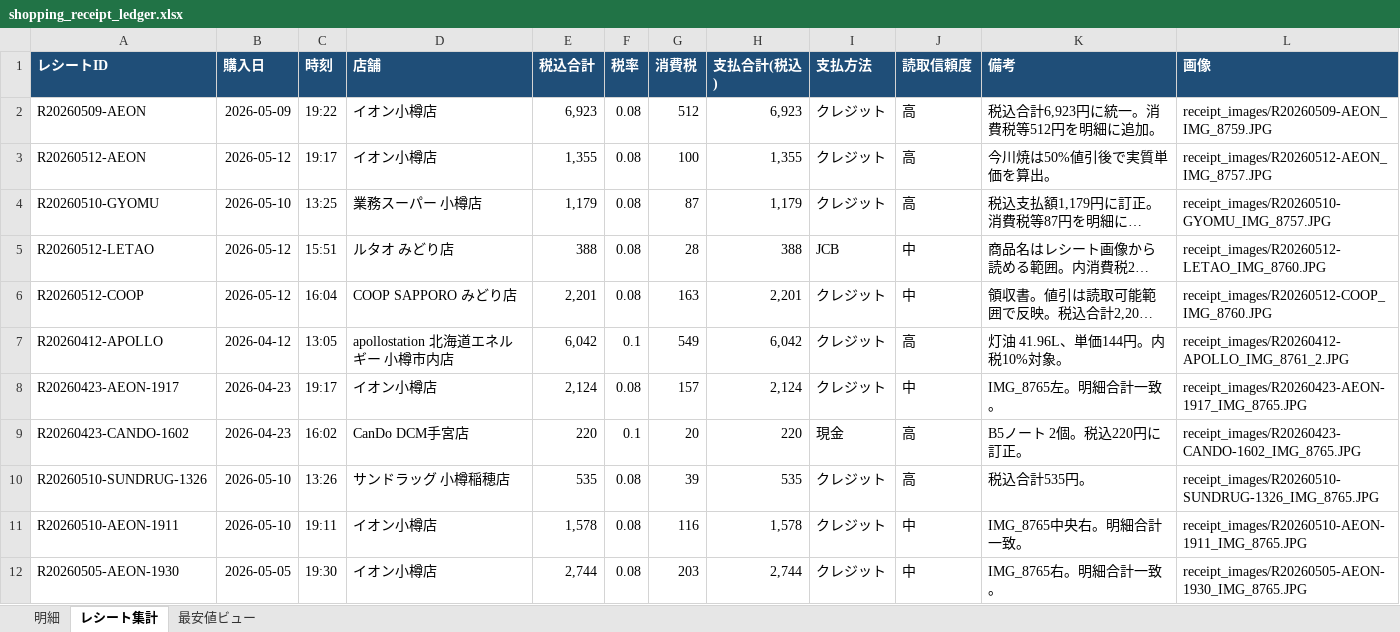
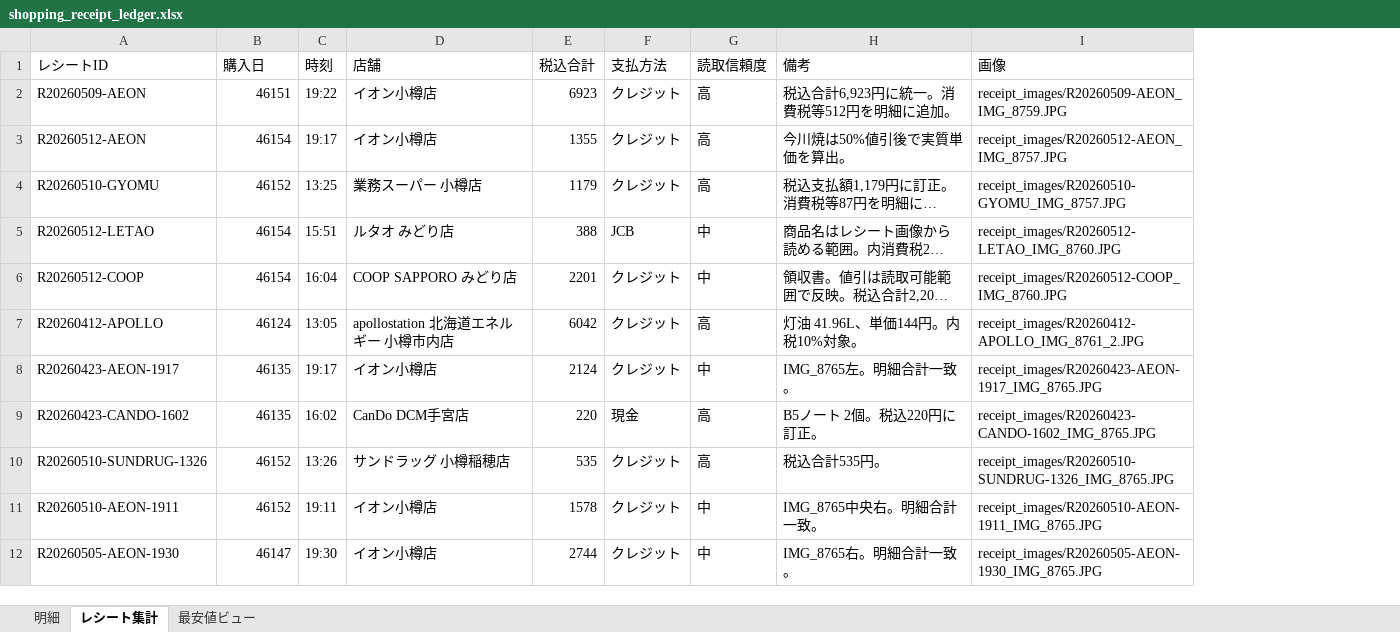
Before and after one commit to mboxxobm/shopreceipt, an Excel workbook: shopping_receipt_ledger.xlsx, sheet レシート集計, drawn as a sheet; only a part is shown; long unchanged cells end in …; values as stored, in another font and other column widths than the file's, no borders; removed rows and columns are numbered as before the commit, all else as after; the diff covers the shown part only; the diff names each change by its address in the sheet, - before the commit and + after, or states it on an @@ line.

```diff
--- a/shopping_receipt_ledger.xlsx (sheet レシート集計)
+++ b/shopping_receipt_ledger.xlsx (sheet レシート集計)
-column F (税率), rows 2-12: 0.08 | 0.08 | 0.08 | 0.08 | 0.08 | 0.1 | 0.08 | 0.1 | 0.08 | 0.08 | 0.08
-column G (消費税), rows 2-12: 512 | 100 | 87 | 28 | 163 | 549 | 157 | 20 | 39 | 116 | 203
-column H (支払合計(税込)), rows 2-12: 6,923 | 1,355 | 1,179 | 388 | 2,201 | 6,042 | 2,124 | 220 | 535 | 1,578 | 2,744
@@ A1:E1 fill: #1F4E78 → none, bold: on → off, text colour: #FFFFFF → black @@
@@ F1:I1 fill: #1F4E78 → none, bold: on → off, text colour: #FFFFFF → black @@
-B2 (購入日): 2026-05-09
+B2 (購入日): 46151
-E2 (税込合計): 6,923
+E2 (税込合計): 6923
-B3 (購入日): 2026-05-12
+B3 (購入日): 46154
-E3 (税込合計): 1,355
+E3 (税込合計): 1355
-B4 (購入日): 2026-05-10
+B4 (購入日): 46152
-E4 (税込合計): 1,179
+E4 (税込合計): 1179
-B5:B6 (購入日): 2026-05-12
+B5:B6 (購入日): 46154
-E6 (税込合計): 2,201
+E6 (税込合計): 2201
-B7 (購入日): 2026-04-12
+B7 (購入日): 46124
-E7 (税込合計): 6,042
+E7 (税込合計): 6042
-B8:B9 (購入日): 2026-04-23
+B8:B9 (購入日): 46135
-E8 (税込合計): 2,124
+E8 (税込合計): 2124
-B10:B11 (購入日): 2026-05-10
+B10:B11 (購入日): 46152
-E11 (税込合計): 1,578
+E11 (税込合計): 1578
-B12 (購入日): 2026-05-05
+B12 (購入日): 46147
-E12 (税込合計): 2,744
+E12 (税込合計): 2744
```
Also changed, not shown: 1 removed row and 16 edited cells elsewhere in this sheet, 2 other files.
